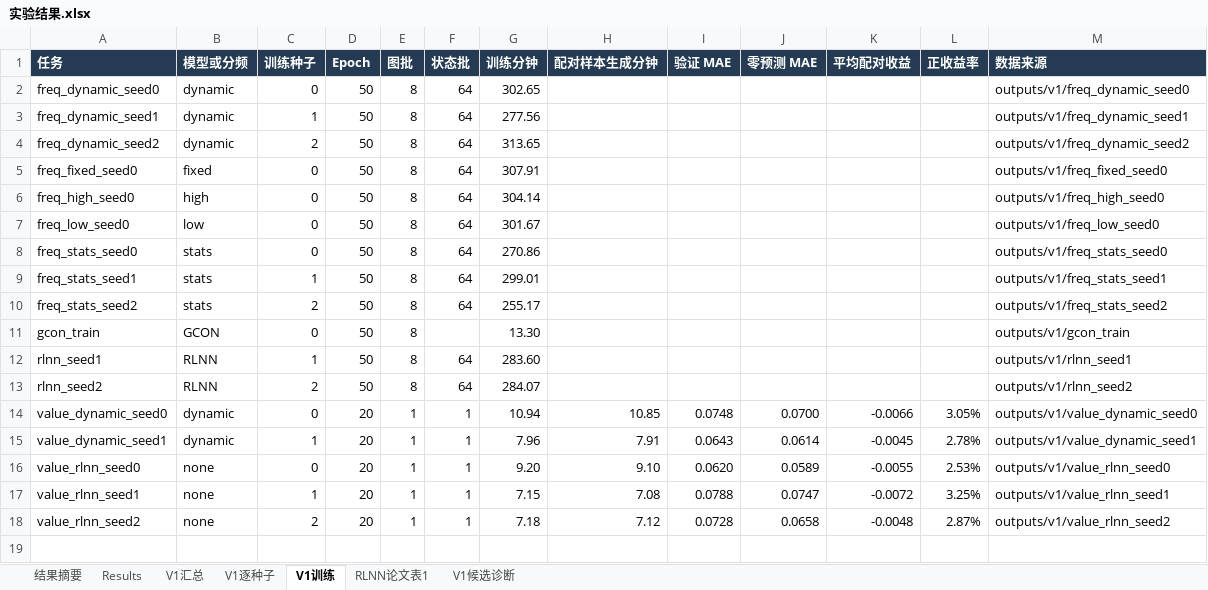
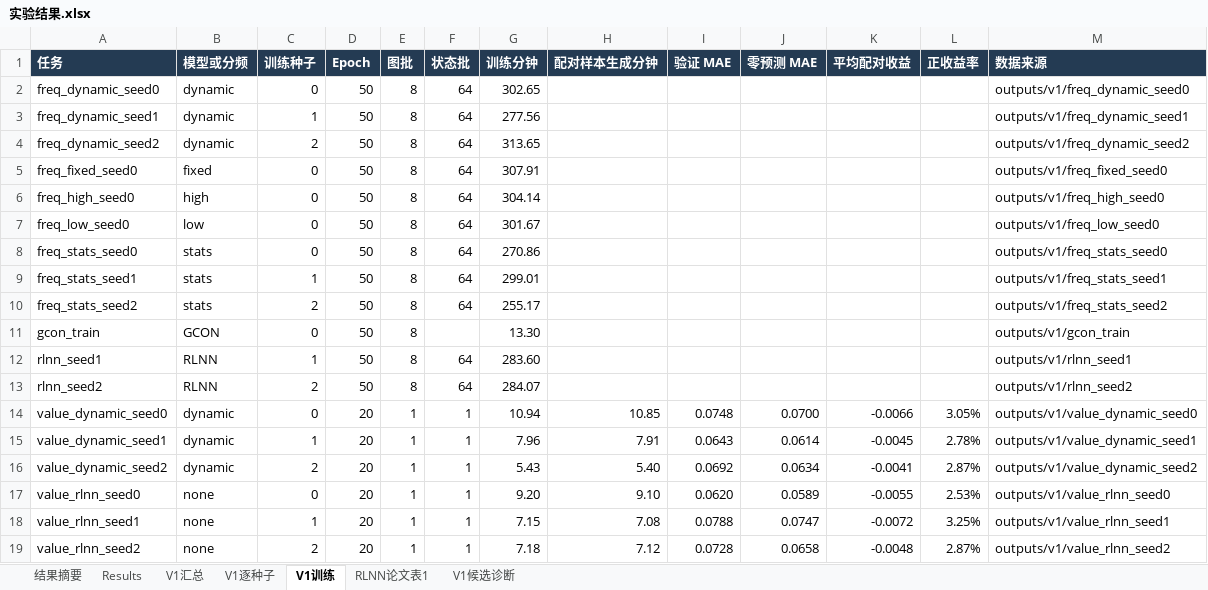
Before and after one commit to YuqiWang-code/RLNN_lab, an Excel workbook: docs/实验结果.xlsx, sheet V1训练, drawn as a sheet; values as stored, in another font and other column widths than the file's, no borders; the diff names each change by its address in the sheet, - before the commit and + after, or states it on an @@ line.

```diff
--- a/docs/实验结果.xlsx (sheet V1训练)
+++ b/docs/实验结果.xlsx (sheet V1训练)
+row 16: value_dynamic_seed2 | dynamic | 2 | 20 | 1 | 1 | 5.43 | 5.40 | 0.0692 | 0.0634 | -0.0041 | 2.87% | outputs/v1/value_dynamic_seed2
```
Also changed, not shown: 2 other files.
